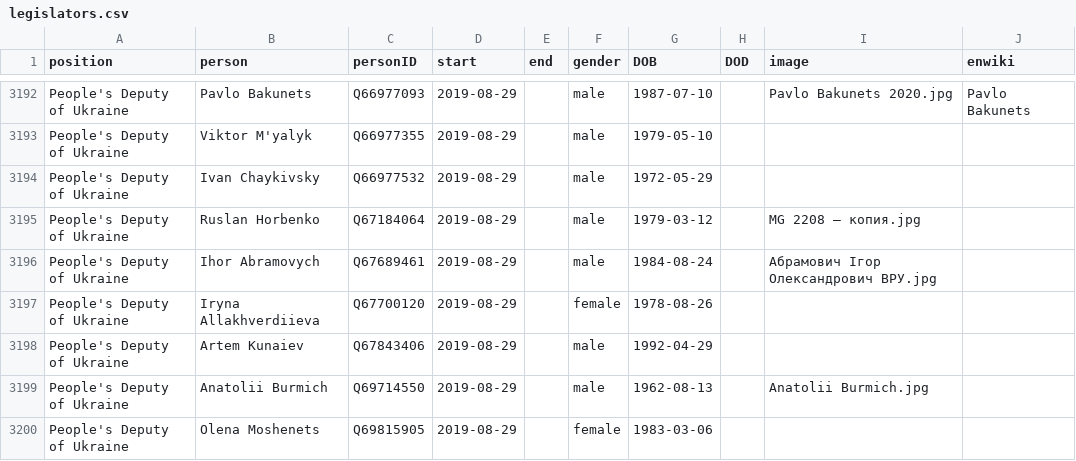
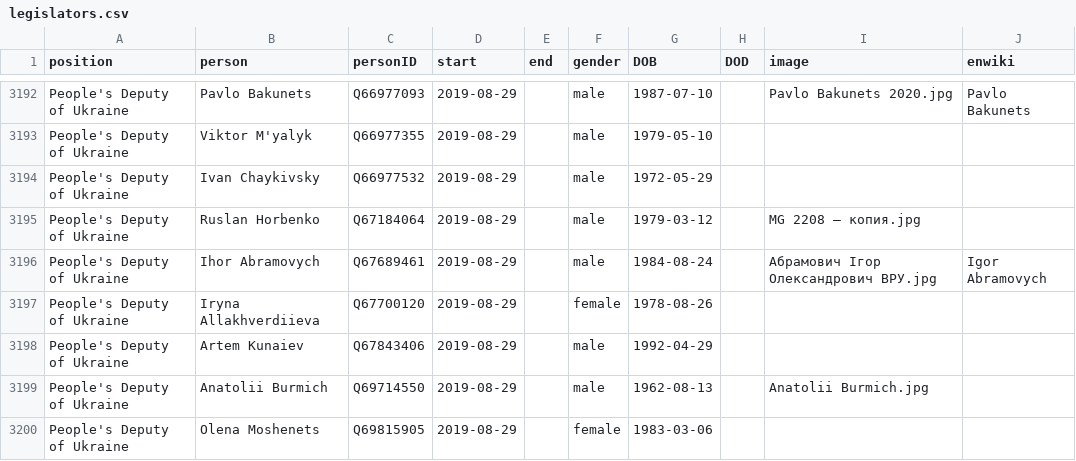
Before and after one commit to every-politician-scrapers/ukraine-cabinet, a CSV file: html/legislators.csv, drawn as a sheet; only a part is shown, gaps mark what is left out.

Commit message:
PCB update

```diff
--- a/html/legislators.csv
+++ b/html/legislators.csv
@@ -3195,3 +3195,3 @@ People's Deputy of Ukraine,Ivan Chaykivsky,Q66977532,2019-08-29,,male,1972-05-29
 People's Deputy of Ukraine,Ruslan Horbenko,Q67184064,2019-08-29,,male,1979-03-12,,MG 2208 — копия.jpg,
-People's Deputy of Ukraine,Ihor Abramovych,Q67689461,2019-08-29,,male,1984-08-24,,Абрамович Ігор Олександрович ВРУ.jpg,
+People's Deputy of Ukraine,Ihor Abramovych,Q67689461,2019-08-29,,male,1984-08-24,,Абрамович Ігор Олександрович ВРУ.jpg,Igor Abramovych
 People's Deputy of Ukraine,Iryna Allakhverdiieva,Q67700120,2019-08-29,,female,1978-08-26,,,
```
